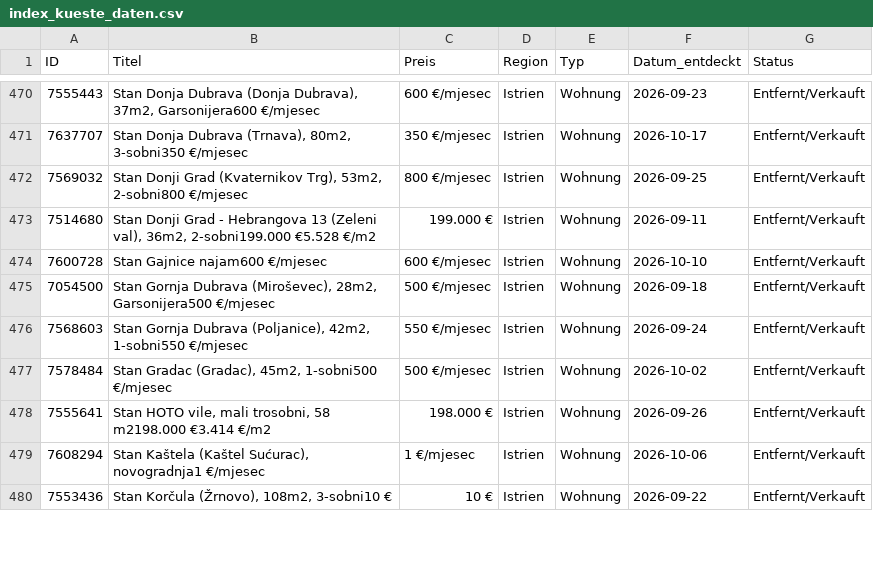
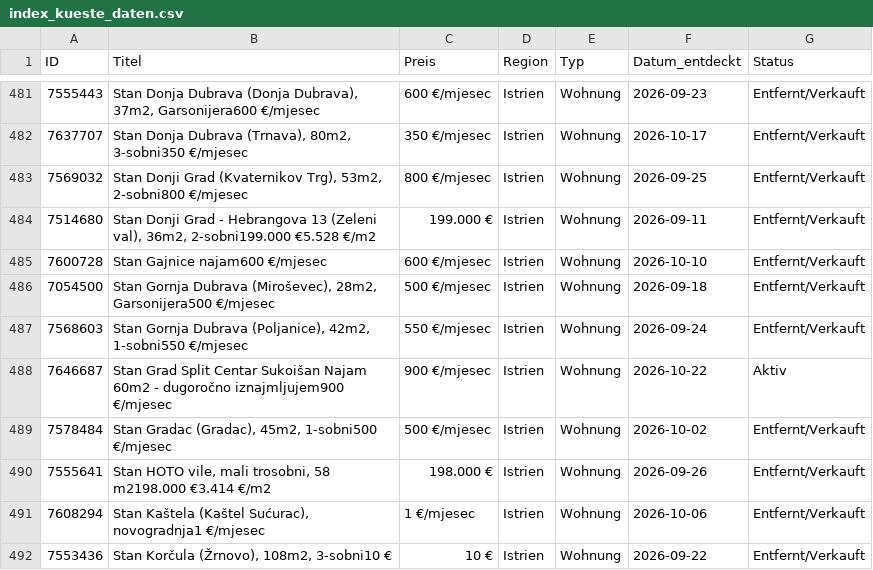
Before and after one commit to aveit1975/kroatien-immo-tracker, a CSV file: index_kueste_daten.csv, drawn as a sheet; only a part is shown, gaps mark what is left out; the diff covers the shown part only.

```diff
--- a/index_kueste_daten.csv
+++ b/index_kueste_daten.csv
@@ -476,2 +487,3 @@ ID,Titel,Preis,Region,Typ,Datum_entdeckt,Status
 7568603,"Stan Gornja Dubrava (Poljanice), 42m2, 1-sobni550 €/mjesec",550 €/mjesec,Istrien,Wohnung,2026-09-24,Entfernt/Verkauft
+7646687,Stan Grad Split Centar Sukoišan Najam 60m2 - dugoročno iznajmljujem900 €/mjesec,900 €/mjesec,Istrien,Wohnung,2026-10-22,Aktiv
 7578484,"Stan Gradac (Gradac), 45m2, 1-sobni500 €/mjesec",500 €/mjesec,Istrien,Wohnung,2026-10-02,Entfernt/Verkauft
```
Also changed, not shown: 14 added rows and 17 edited cells elsewhere in this file.
